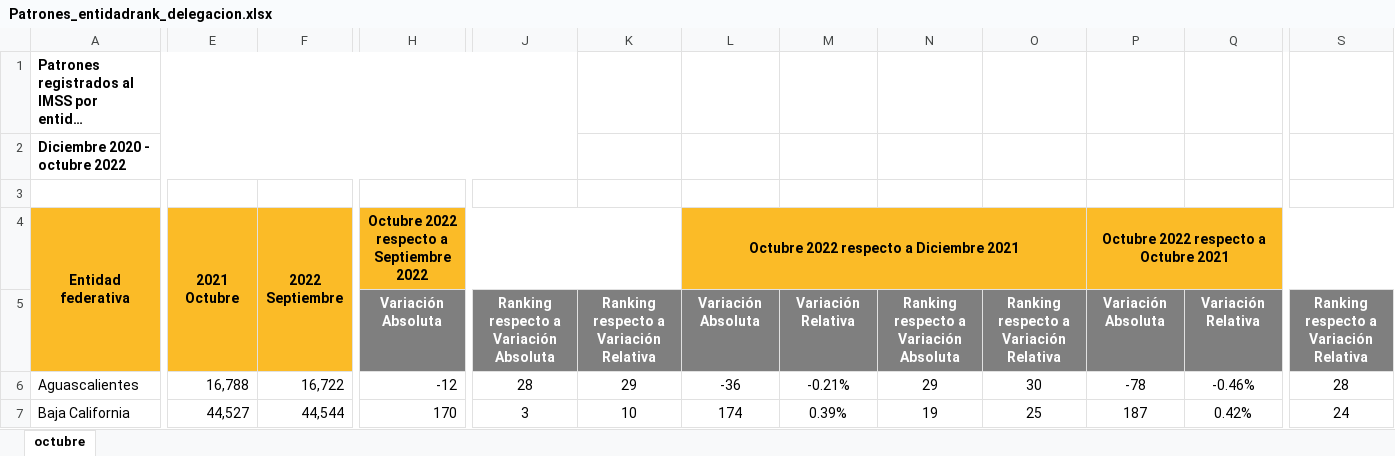
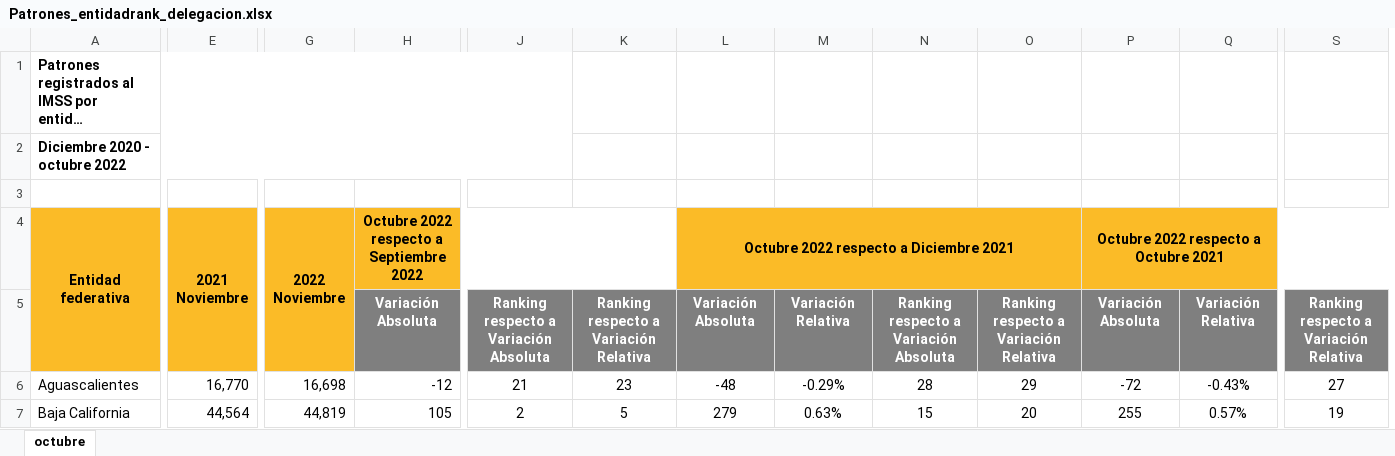
Before and after one commit to DIEEF-IIEG/SIE, an Excel workbook: Tabulados/Patrones_entidadrank_delegacion.xlsx, sheet octubre, drawn as a sheet; only a part is shown, gaps mark what is left out; long unchanged cells end in …; values as stored, in another font and other column widths than the file's, no borders; removed rows and columns are numbered as before the commit, all else as after; ↵ is a line break in a cell; the diff covers the shown part only; the diff names each change by its address in the sheet, - before the commit and + after, or states it on an @@ line.

```diff
--- a/Tabulados/Patrones_entidadrank_delegacion.xlsx (sheet octubre)
+++ b/Tabulados/Patrones_entidadrank_delegacion.xlsx (sheet octubre)
-column F, rows 4-7: 2022 ↵ Septiembre |  | 16,722 | 44,544
+column G, rows 4-7: 2022 ↵ Noviembre |  | 16,698 | 44,819
-E4: 2021 ↵ Octubre
+E4: 2021 ↵ Noviembre
-E6: 16,788
+E6: 16,770
-J6: 28
+J6: 21
-K6: 29
+K6: 23
-L6: -36
+L6: -48
-M6: -0.21%
+M6: -0.29%
-N6: 29
+N6: 28
-O6: 30
+O6: 29
-P6: -78
+P6: -72
-Q6: -0.46%
+Q6: -0.43%
-S6: 28
+S6: 27
-E7: 44,527
+E7: 44,564
-H7: 170
+H7: 105
-J7: 3
+J7: 2
-K7: 10
+K7: 5
-L7: 174
+L7: 279
-M7: 0.39%
+M7: 0.63%
-N7: 19
+N7: 15
-O7: 25
+O7: 20
-P7: 187
+P7: 255
-Q7: 0.42%
+Q7: 0.57%
-S7: 24
+S7: 19
```
Also changed, not shown: 359 edited cells elsewhere in this sheet, formulas that keep their value, Historicos/patrones.xlsx, Historicos/patrones__entidad.xlsx, 1 other file.
